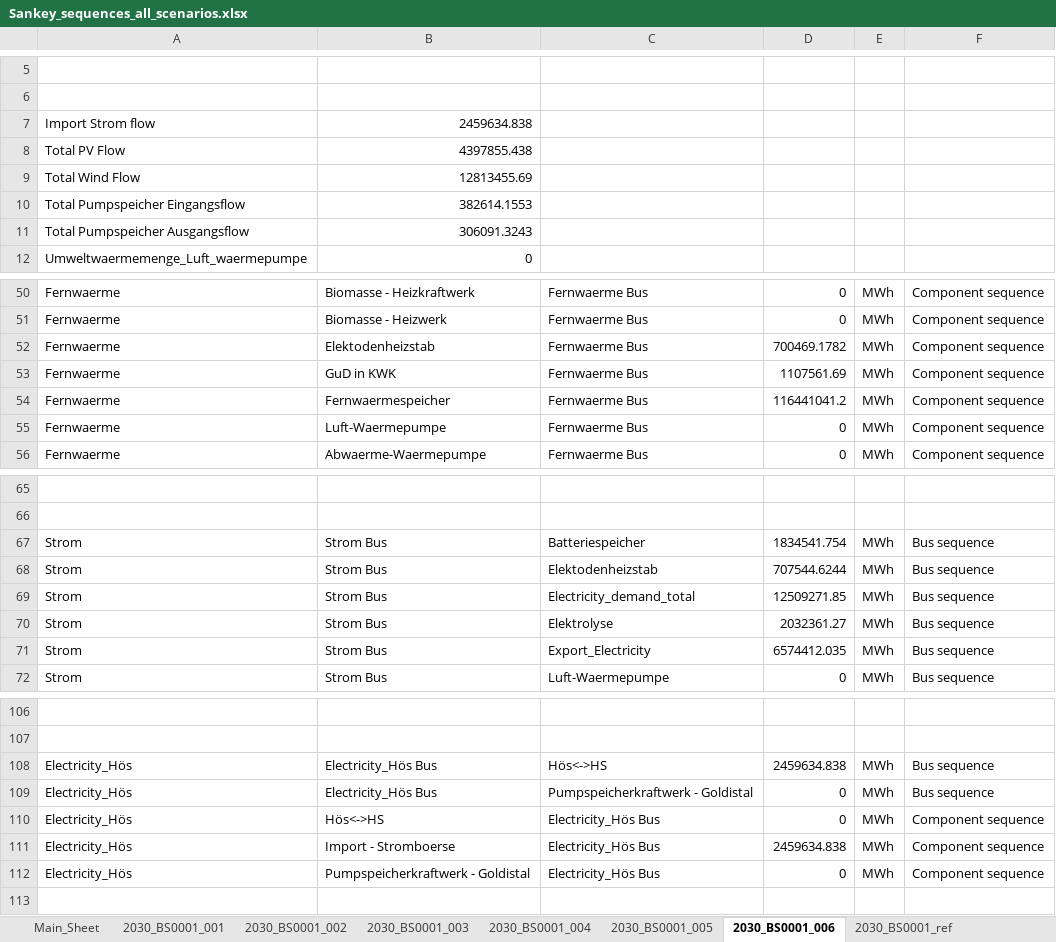
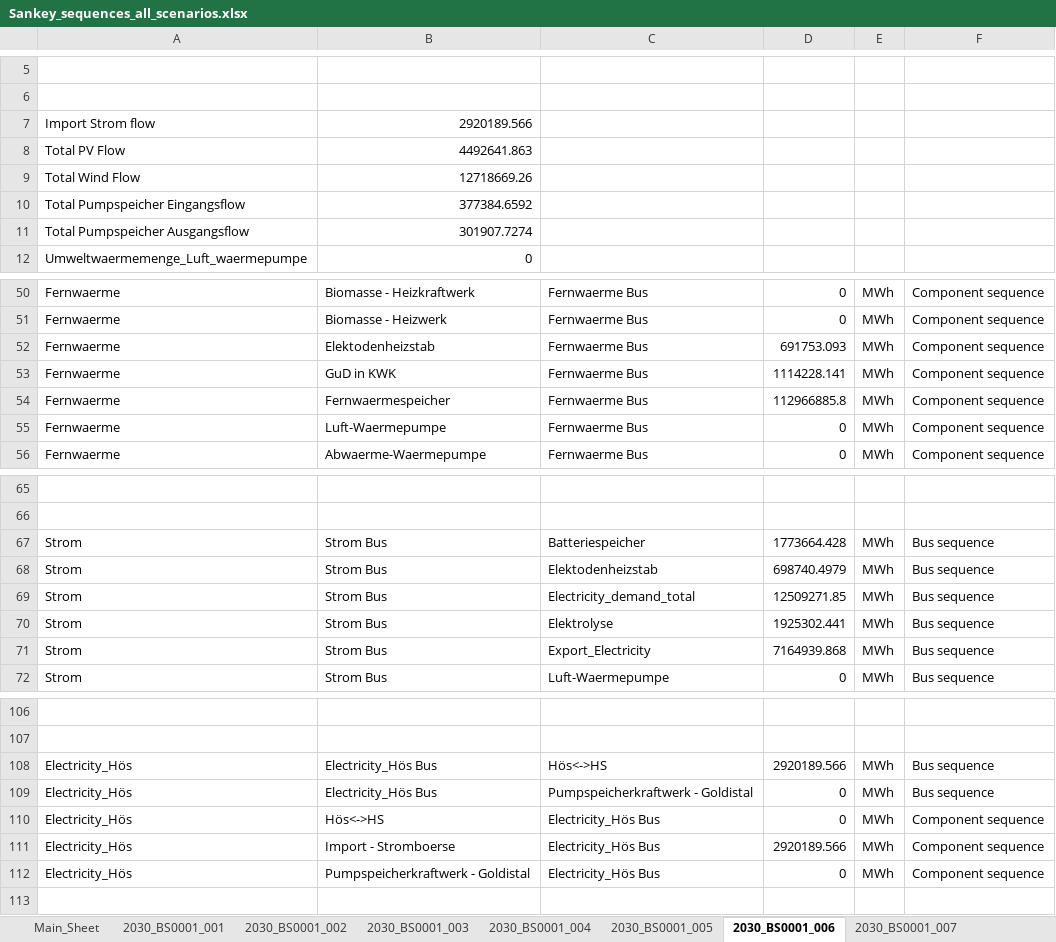
Before and after one commit to in-RET/ZO.RRO2, an Excel workbook: results/2030_BS0001/Sankey_sequences_all_scenarios.xlsx, sheet 2030_BS0001_006, drawn as a sheet; only a part is shown, gaps mark what is left out; values as stored, in another font and other column widths than the file's, no borders; the diff covers the shown part only; the diff names each change by its address in the sheet, - before the commit and + after, or states it on an @@ line.

```diff
--- a/results/2030_BS0001/Sankey_sequences_all_scenarios.xlsx (sheet 2030_BS0001_006)
+++ b/results/2030_BS0001/Sankey_sequences_all_scenarios.xlsx (sheet 2030_BS0001_006)
+sheet tab: 2030_BS0001_007
-B7: 2459634.838
+B7: 2920189.566
-B8: 4397855.438
+B8: 4492641.863
-B9: 12813455.69
+B9: 12718669.26
-B10: 382614.1553
+B10: 377384.6592
-B11: 306091.3243
+B11: 301907.7274
-D52: 700469.1782
+D52: 691753.093
-D53: 1107561.69
+D53: 1114228.141
-D54: 116441041.2
+D54: 112966885.8
-D67: 1834541.754
+D67: 1773664.428
-D68: 707544.6244
+D68: 698740.4979
-D70: 2032361.27
+D70: 1925302.441
-D71: 6574412.035
+D71: 7164939.868
-D108: 2459634.838
+D108: 2920189.566
-D111: 2459634.838
+D111: 2920189.566
```
Also changed, not shown: 20 edited cells elsewhere in this sheet, other sheet tabs, 18 other files.
